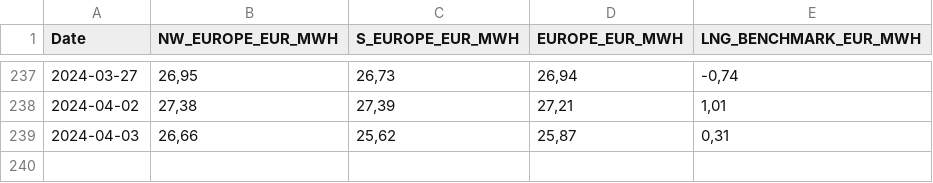
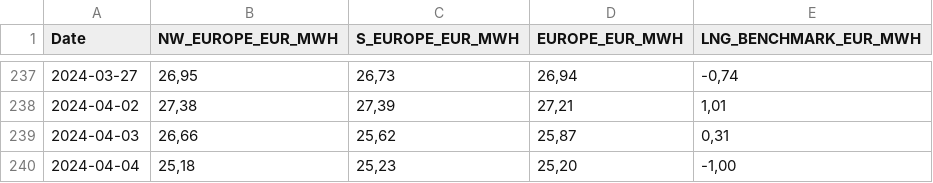
Before and after one commit to Economics-SP-V/BDEW-Showroom, a CSV file: lng_prices.csv, drawn as a sheet; only a part is shown, gaps mark what is left out.

```diff
--- a/lng_prices.csv
+++ b/lng_prices.csv
@@ -239 +239,2 @@ Date,NW_EUROPE_EUR_MWH,S_EUROPE_EUR_MWH,EUROPE_EUR_MWH,LNG_BENCHMARK_EUR_MWH
 2024-04-03,"26,66","25,62","25,87","0,31"
+2024-04-04,"25,18","25,23","25,20","-1,00"
```
Also changed, not shown: da_prices.csv.
